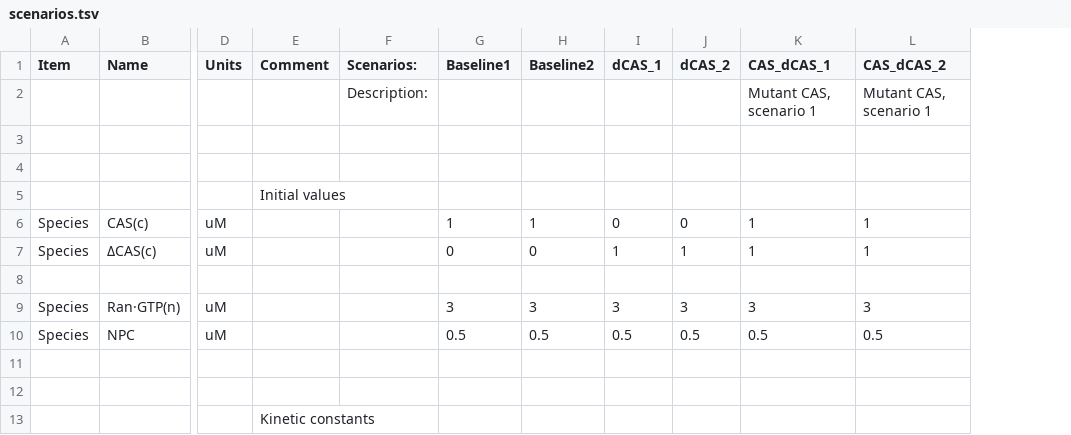
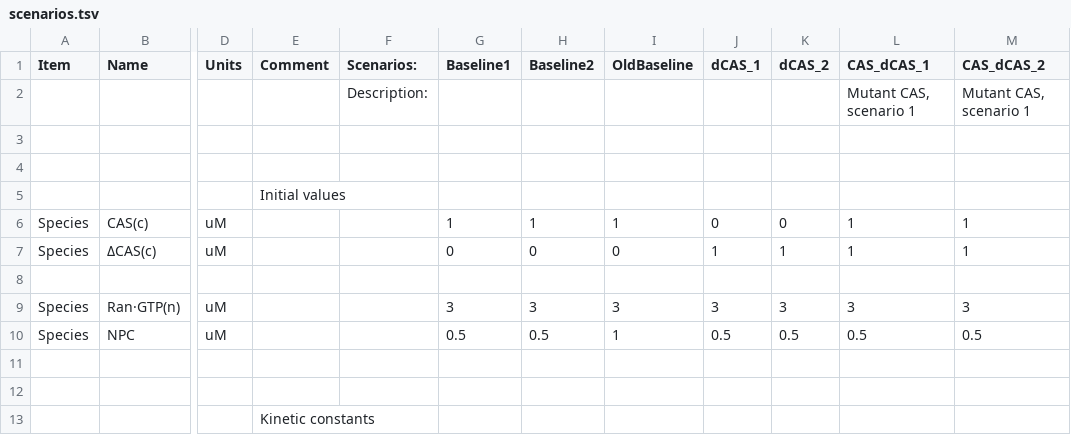
Before and after one commit to numpde/nct1, a TSV file: code/20210413-AlphaBeta/scenarios/scenarios.tsv, drawn as a sheet; only a part is shown, gaps mark what is left out; the diff names each change by its address in the sheet, - before the commit and + after, or states it on an @@ line.

Commit message:
scenarios

```diff
--- a/code/20210413-AlphaBeta/scenarios/scenarios.tsv
+++ b/code/20210413-AlphaBeta/scenarios/scenarios.tsv
+column I (OldBaseline), rows 6-10: 1 | 0 |  | 3 | 1
```
Also changed, not shown: 20 other files.
